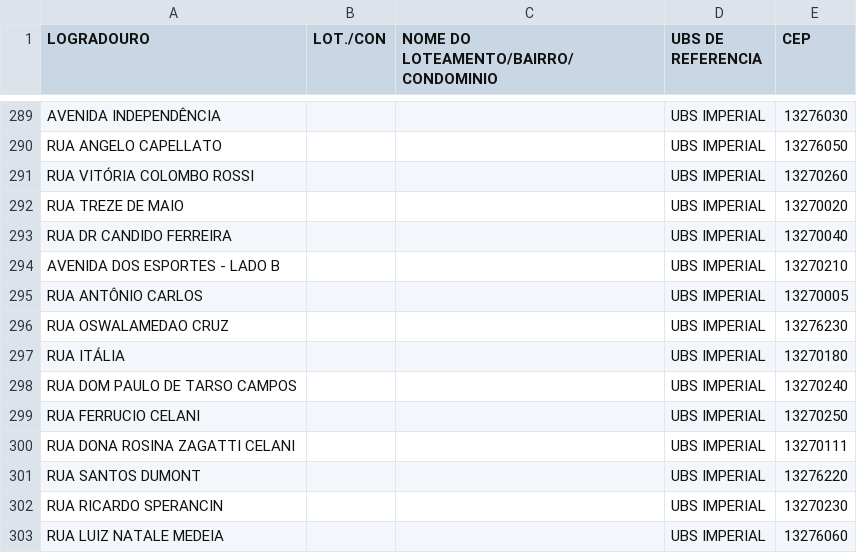
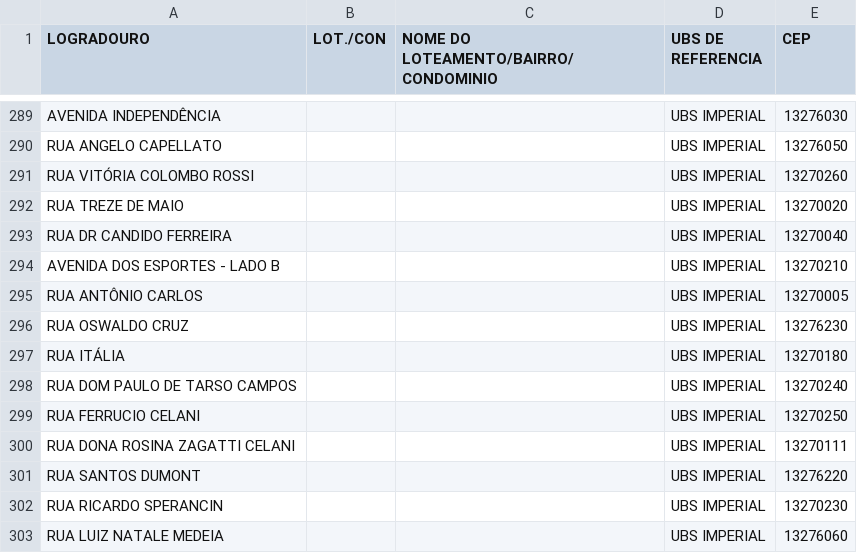
Before and after one commit to victormontagnoli-cpu/UNIDADES_SAUDE_PMV, a CSV file: UBS_REFERENCIA.csv, drawn as a sheet; only a part is shown, gaps mark what is left out.

Commit message:
Update UBS_REFERENCIA.csv

```diff
--- a/UBS_REFERENCIA.csv
+++ b/UBS_REFERENCIA.csv
@@ -295,3 +295,3 @@ AVENIDA DOS ESPORTES - LADO B,,,UBS IMPERIAL,13270210
 RUA ANTÔNIO CARLOS,,,UBS IMPERIAL,13270005
-RUA OSWALAMEDAO CRUZ,,,UBS IMPERIAL,13276230
+RUA OSWALDO CRUZ,,,UBS IMPERIAL,13276230
 RUA ITÁLIA,,,UBS IMPERIAL,13270180
```
